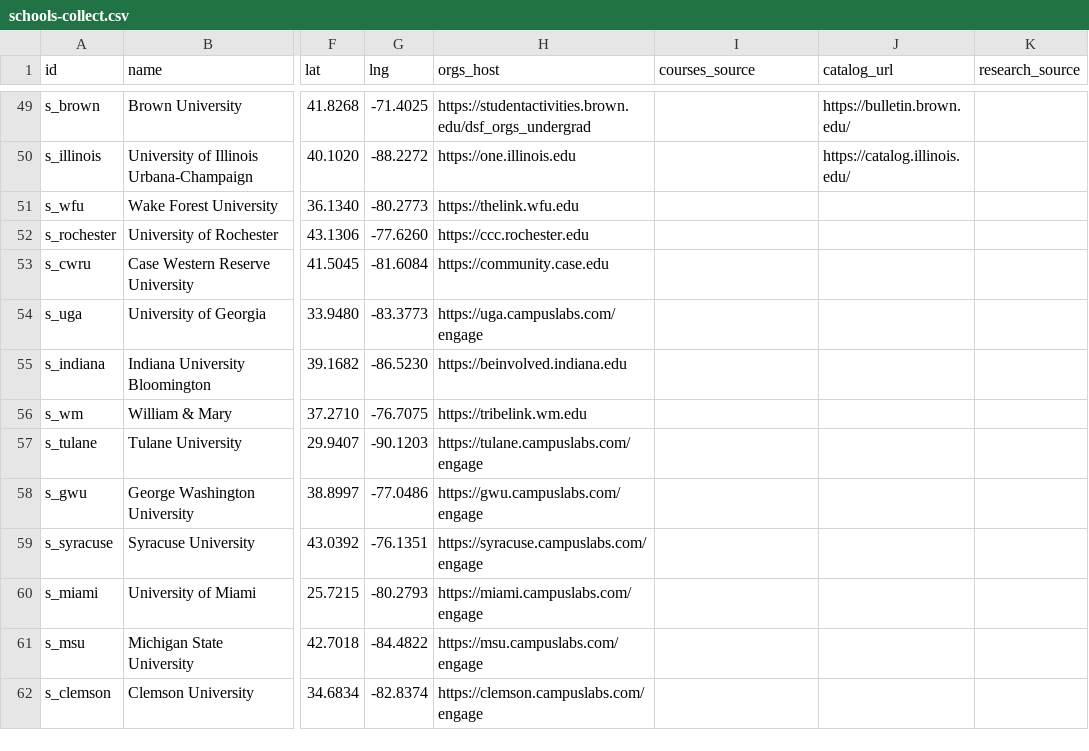
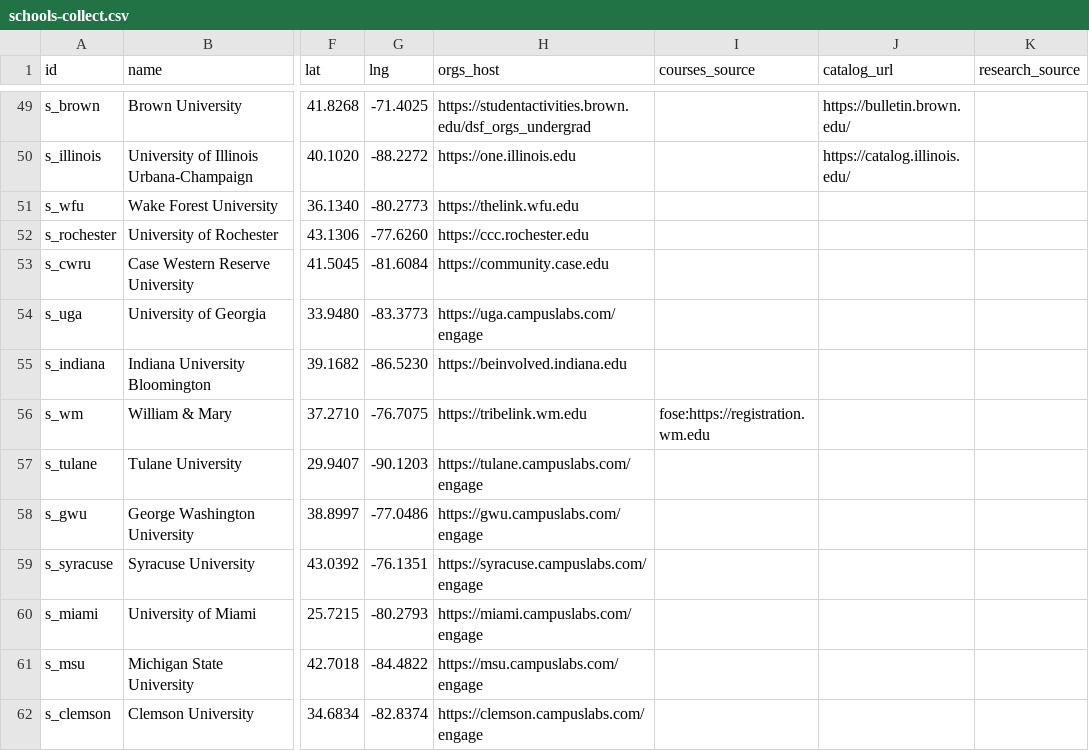
Before and after one commit to chaeyeon573/lumi, a CSV file: server/data/schools-collect.csv, drawn as a sheet; only a part is shown, gaps mark what is left out; the diff names each change by its address in the sheet, - before the commit and + after, or states it on an @@ line.

```diff
--- a/server/data/schools-collect.csv
+++ b/server/data/schools-collect.csv
-I56 (courses_source): (empty)
+I56 (courses_source): fose:https://registration.wm.edu
```
Also changed, not shown: 8 other files.
